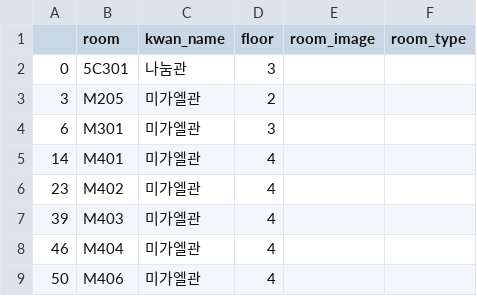
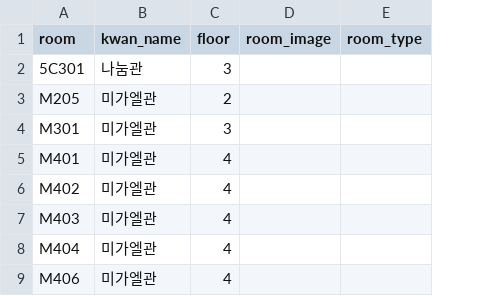
Before and after one commit to sujeengim/MapinSkhu-Data, a CSV file: second-try/room.csv, drawn as a sheet; only a part is shown; the diff names each change by its address in the sheet, - before the commit and + after, or states it on an @@ line.

Commit message:
classes, room, kwan 데이터 수정 및 완성

```diff
--- a/second-try/room.csv
+++ b/second-try/room.csv
-column A, rows 2-9: 0 | 3 | 6 | 14 | 23 | 39 | 46 | 50
```
Also changed, not shown: second-try/classes.csv, 4 other files.
